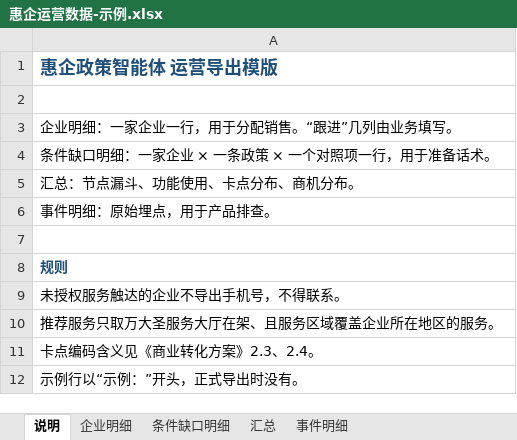
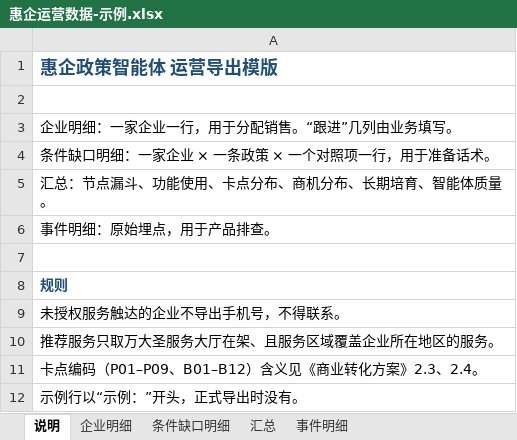
Before and after one commit to z460046000-ops/huiqi-ops-dashboard-20261118, an Excel workbook: sample/惠企运营数据-示例.xlsx, sheet 说明, drawn as a sheet; values as stored, in another font and other column widths than the file's, no borders; the diff names each change by its address in the sheet, - before the commit and + after, or states it on an @@ line.

```diff
--- a/sample/惠企运营数据-示例.xlsx (sheet 说明)
+++ b/sample/惠企运营数据-示例.xlsx (sheet 说明)
-A5: 汇总：节点漏斗、功能使用、卡点分布、商机分布。
+A5: 汇总：节点漏斗、功能使用、卡点分布、商机分布、长期培育、智能体质量。
-A11: 卡点编码含义见《商业转化方案》2.3、2.4。
+A11: 卡点编码（P01–P09、B01–B12）含义见《商业转化方案》2.3、2.4。
```
Also changed, not shown: sheet 事件明细, sheet 汇总, sheet 企业明细, sheet 条件缺口明细, 3 other files.
